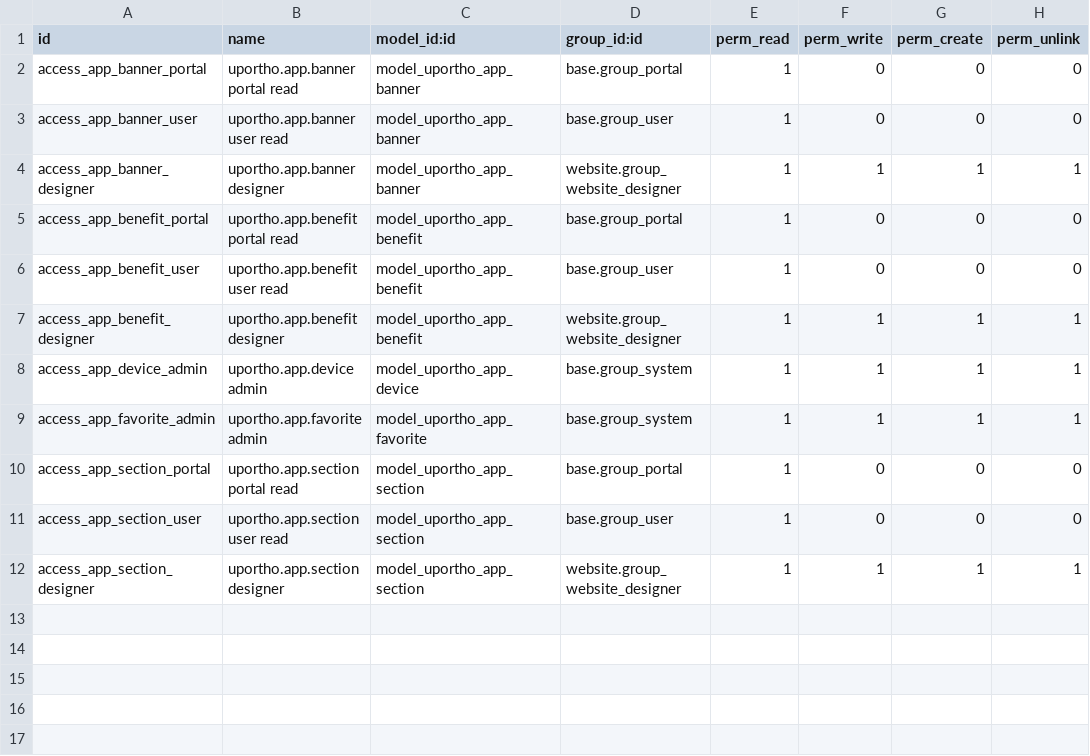
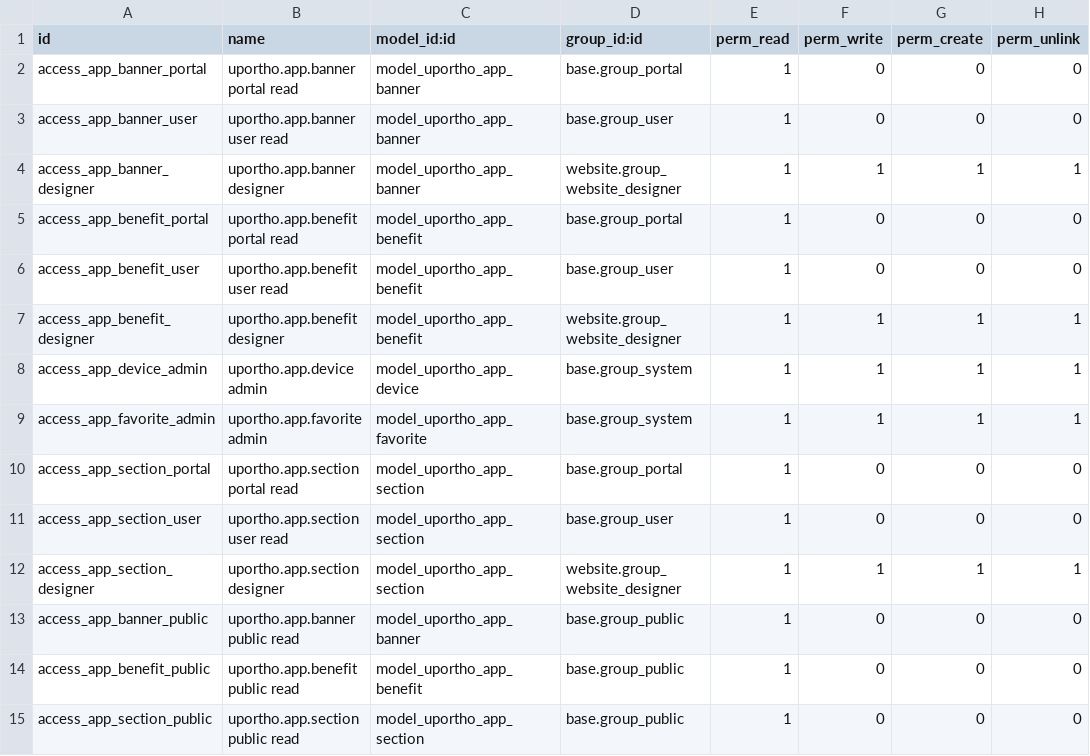
Before and after one commit to RetroKWizz/Aplicatie-UpOrtho, a CSV file: odoo/uportho_app/security/ir.model.access.csv, drawn as a sheet; the diff names each change by its address in the sheet, - before the commit and + after, or states it on an @@ line.

```diff
--- a/odoo/uportho_app/security/ir.model.access.csv
+++ b/odoo/uportho_app/security/ir.model.access.csv
+row 13: access_app_banner_public | uportho.app.banner public read | model_uportho_app_banner | base.group_public | 1 | 0 | 0 | 0
+row 14: access_app_benefit_public | uportho.app.benefit public read | model_uportho_app_benefit | base.group_public | 1 | 0 | 0 | 0
+row 15: access_app_section_public | uportho.app.section public read | model_uportho_app_section | base.group_public | 1 | 0 | 0 | 0
```
Also changed, not shown: 11 other files.
